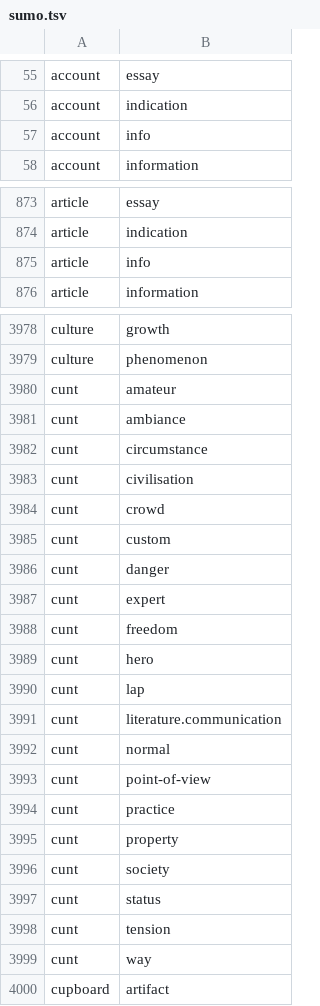
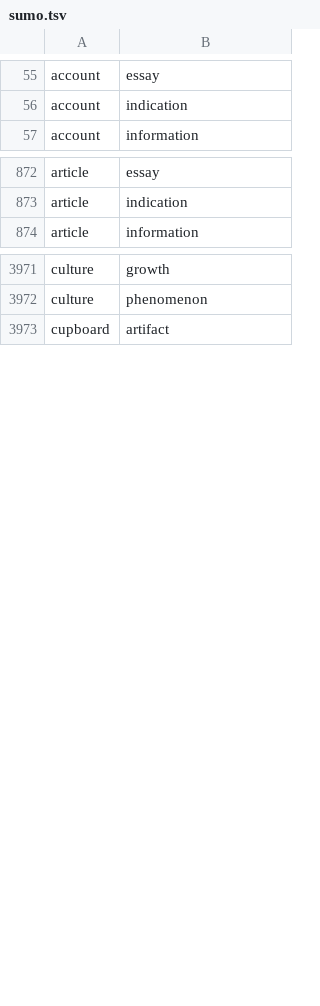
Before and after one commit to petfold/ontodag-core, a TSV file: views/sumo.tsv, drawn as a sheet; only a part is shown, gaps mark what is left out; the diff covers the shown part only; the diff names each change by its address in the sheet, - before the commit and + after, or states it on an @@ line.

```diff
--- a/views/sumo.tsv
+++ b/views/sumo.tsv
-row 57: account | info
-row 875: article | info
-row 3980: cunt | amateur
-row 3981: cunt | ambiance
-row 3982: cunt | circumstance
-row 3983: cunt | civilisation
-row 3984: cunt | crowd
-row 3985: cunt | custom
-row 3986: cunt | danger
-row 3987: cunt | expert
-row 3988: cunt | freedom
-row 3989: cunt | hero
-row 3990: cunt | lap
-row 3991: cunt | literature.communication
-row 3992: cunt | normal
-row 3993: cunt | point-of-view
-row 3994: cunt | practice
-row 3995: cunt | property
-row 3996: cunt | society
-row 3997: cunt | status
-row 3998: cunt | tension
-row 3999: cunt | way
```
Also changed, not shown: 46 removed rows elsewhere in this file, align/concepts.tsv, align/drop.tsv, 8 other files.
